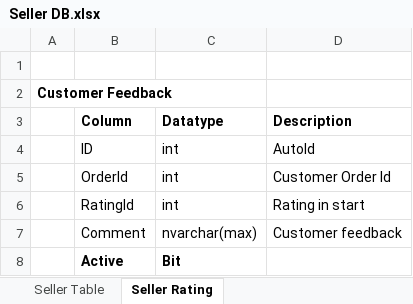
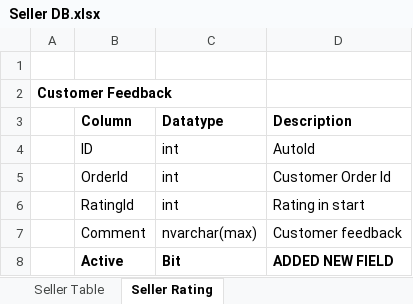
Before and after one commit to hiteshb87/TEST, an Excel workbook: Seller DB.xlsx, sheet Seller Rating, drawn as a sheet; values as stored, in another font and other column widths than the file's, no borders; the diff names each change by its address in the sheet, - before the commit and + after, or states it on an @@ line.

Commit message:
Commit1

```diff
--- a/Seller DB.xlsx (sheet Seller Rating)
+++ b/Seller DB.xlsx (sheet Seller Rating)
-D8 (Description): (empty)
+D8 (Description): ADDED NEW FIELD
```
